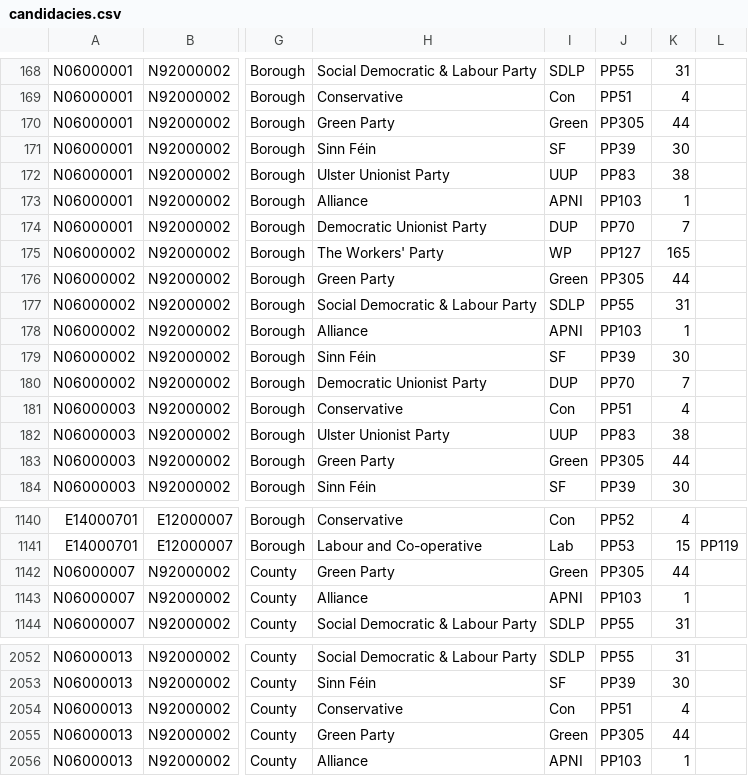
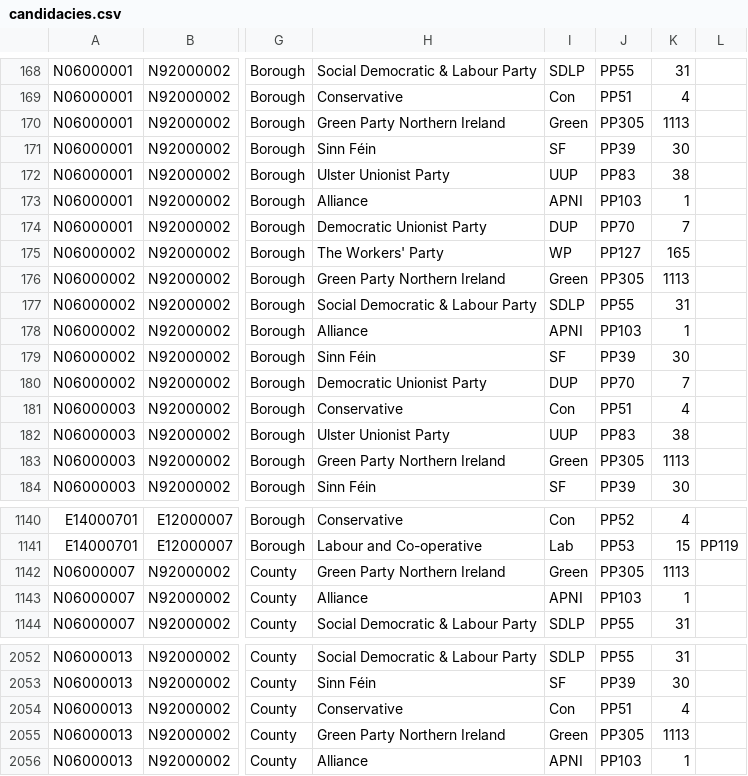
Before and after one commit to ukparliament/psephology, a CSV file: db/data/results-by-parliament/57/general-election/candidacies.csv, drawn as a sheet; only a part is shown, gaps mark what is left out; the diff covers the shown part only; the diff names each change by its address in the sheet, - before the commit and + after, or states it on an @@ line.

Commit message:
new from emily with correct green parties and mnis ids assigned to unsuccessful candidates who found success in 2024

```diff
--- a/db/data/results-by-parliament/57/general-election/candidacies.csv
+++ b/db/data/results-by-parliament/57/general-election/candidacies.csv
-H170: Green Party
+H170: Green Party Northern Ireland
-K170: 44
+K170: 1113
-H176: Green Party
+H176: Green Party Northern Ireland
-K176: 44
+K176: 1113
-H183: Green Party
+H183: Green Party Northern Ireland
-K183: 44
+K183: 1113
-H1142: Green Party
+H1142: Green Party Northern Ireland
-K1142: 44
+K1142: 1113
-H2055: Green Party
+H2055: Green Party Northern Ireland
-K2055: 44
+K2055: 1113
```
Also changed, not shown: 12 edited cells elsewhere in this file, db/data/results-by-parliament/55/general-election/candidacies.csv, db/data/results-by-parliament/56/general-election/candidacies.csv, 1 other file.
